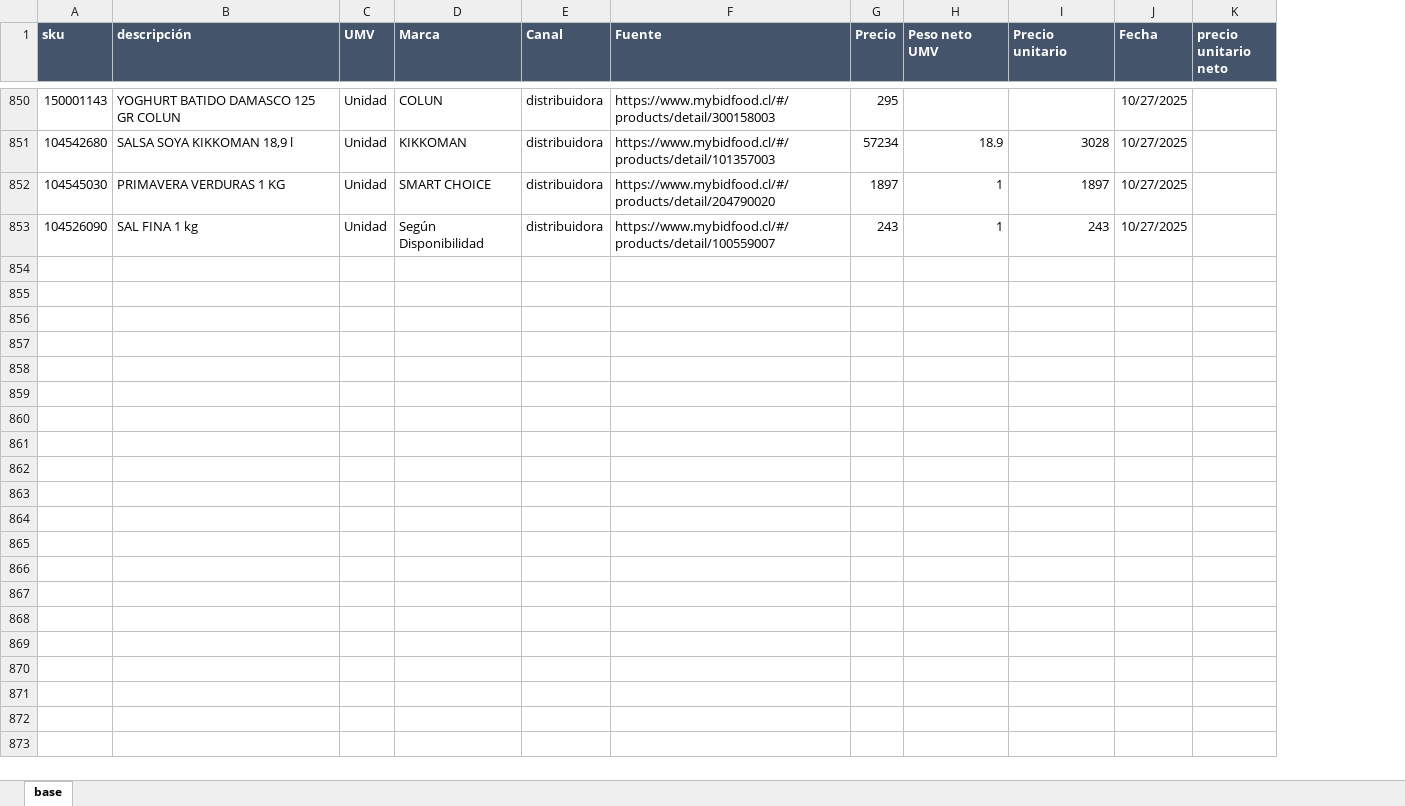
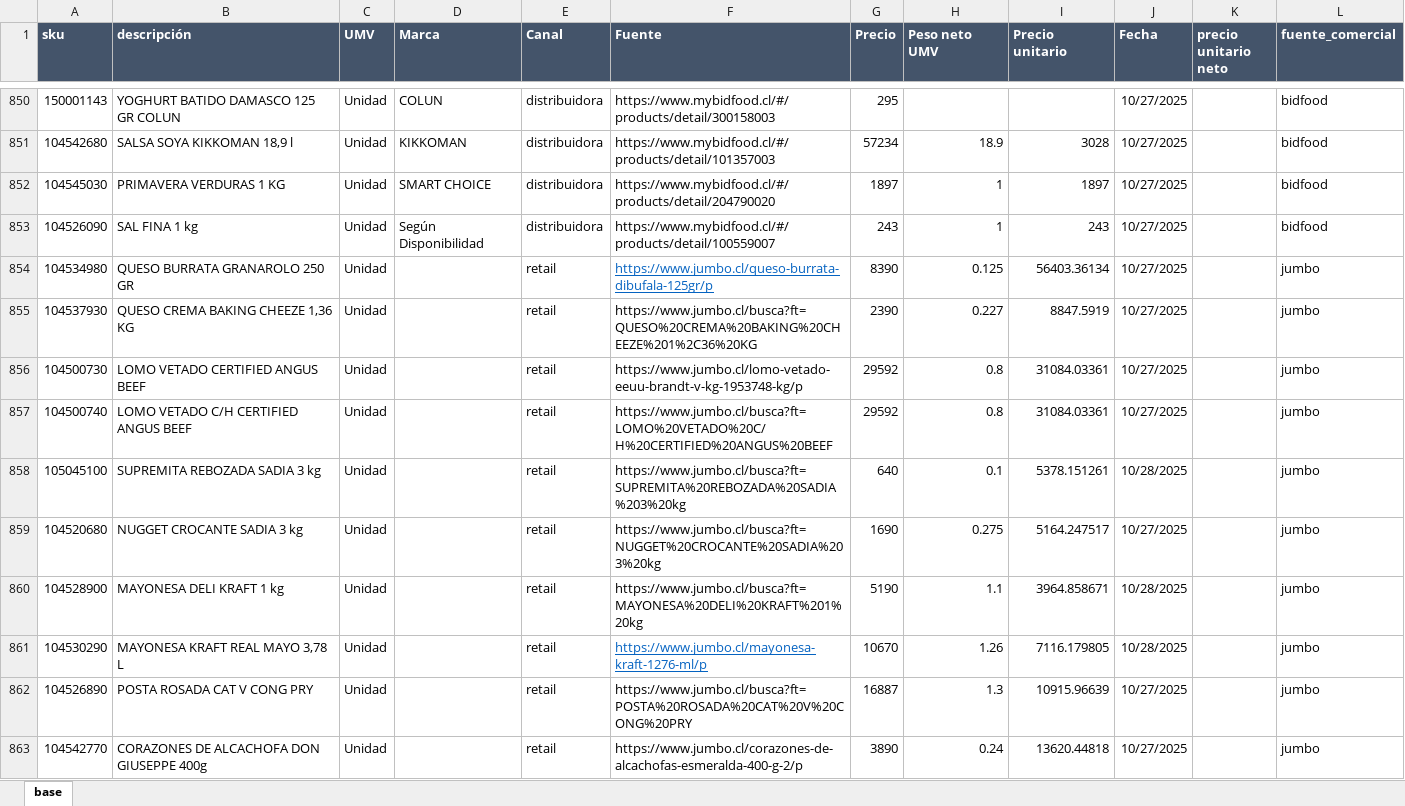
Before and after one commit to sicatalan/posicionamiento, an Excel workbook: base.xlsx, sheet base, drawn as a sheet; only a part is shown, gaps mark what is left out; values as stored, in another font and other column widths than the file's, no borders; the diff covers the shown part only; the diff names each change by its address in the sheet, - before the commit and + after, or states it on an @@ line.

Commit message:
new file:   analisis_posicionamiento.broken.backup.ipynb 	modified:   analisis_posicionamiento.ipynb 	modified:   base.xlsx 	deleted:    maestor_skus.xlsx 	modified:   maestro_skus.xlsx 	new file:   salidas/analisis_posicionamiento.xlsx 	new file:   salidas/precios_por_fuente.csv

```diff
--- a/base.xlsx (sheet base)
+++ b/base.xlsx (sheet base)
+column L (fuente_comercial), rows 850-853: all bidfood
+row 854: 104534980 | QUESO BURRATA GRANAROLO 250 GR | Unidad |  | retail | https://www.jumbo.cl/queso-burrata-dibufala-125gr/p | 8390 | 0.125 | 56403.36134 | 10/27/2025 |  | jumbo
+row 855: 104537930 | QUESO CREMA BAKING CHEEZE 1,36 KG | Unidad |  | retail | https://www.jumbo.cl/busca?ft=QUESO%20CREMA%20BAKING%20CHEEZE%201%2C36%20KG | 2390 | 0.227 | 8847.5919 | 10/27/2025 |  | jumbo
+row 856: 104500730 | LOMO VETADO CERTIFIED ANGUS BEEF | Unidad |  | retail | https://www.jumbo.cl/lomo-vetado-eeuu-brandt-v-kg-1953748-kg/p | 29592 | 0.8 | 31084.03361 | 10/27/2025 |  | jumbo
+row 857: 104500740 | LOMO VETADO C/H CERTIFIED ANGUS BEEF | Unidad |  | retail | https://www.jumbo.cl/busca?ft=LOMO%20VETADO%20C/H%20CERTIFIED%20ANGUS%20BEEF | 29592 | 0.8 | 31084.03361 | 10/27/2025 |  | jumbo
+row 858: 105045100 | SUPREMITA REBOZADA SADIA 3 kg | Unidad |  | retail | https://www.jumbo.cl/busca?ft=SUPREMITA%20REBOZADA%20SADIA%203%20kg | 640 | 0.1 | 5378.151261 | 10/28/2025 |  | jumbo
+row 859: 104520680 | NUGGET CROCANTE SADIA 3 kg | Unidad |  | retail | https://www.jumbo.cl/busca?ft=NUGGET%20CROCANTE%20SADIA%203%20kg | 1690 | 0.275 | 5164.247517 | 10/27/2025 |  | jumbo
+row 860: 104528900 | MAYONESA DELI KRAFT 1 kg | Unidad |  | retail | https://www.jumbo.cl/busca?ft=MAYONESA%20DELI%20KRAFT%201%20kg | 5190 | 1.1 | 3964.858671 | 10/28/2025 |  | jumbo
+row 861: 104530290 | MAYONESA KRAFT REAL MAYO 3,78 L | Unidad |  | retail | https://www.jumbo.cl/mayonesa-kraft-1276-ml/p | 10670 | 1.26 | 7116.179805 | 10/28/2025 |  | jumbo
+row 862: 104526890 | POSTA ROSADA CAT V CONG PRY | Unidad |  | retail | https://www.jumbo.cl/busca?ft=POSTA%20ROSADA%20CAT%20V%20CONG%20PRY | 16887 | 1.3 | 10915.96639 | 10/27/2025 |  | jumbo
+row 863: 104542770 | CORAZONES DE ALCACHOFA DON GIUSEPPE 400g | Unidad |  | retail | https://www.jumbo.cl/corazones-de-alcachofas-esmeralda-400-g-2/p | 3890 | 0.24 | 13620.44818 | 10/27/2025 |  | jumbo
```
Also changed, not shown: 76 added rows elsewhere in this sheet, 6 other files.
